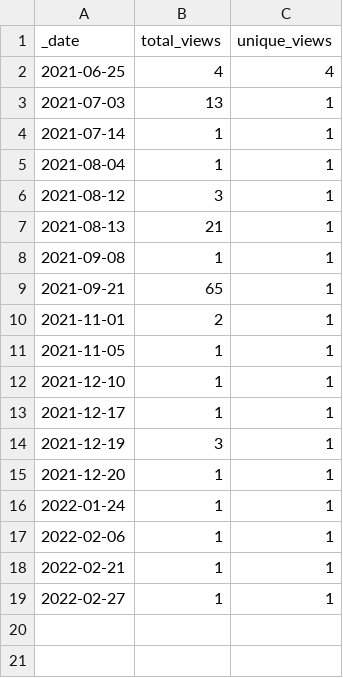
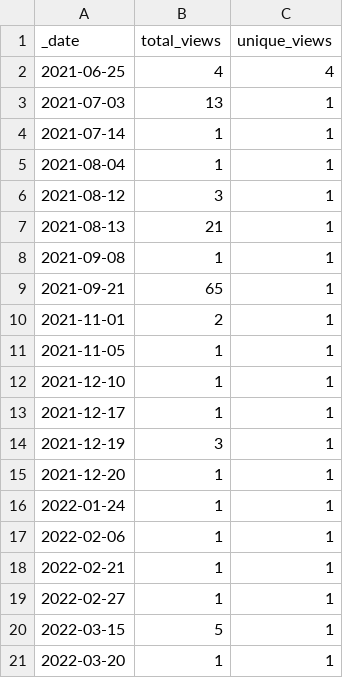
Before and after one commit to AlexRogalskiy/scala-patterns, a CSV file: traffic/views.csv, drawn as a sheet.

```diff
--- a/traffic/views.csv
+++ b/traffic/views.csv
@@ -19 +19,3 @@ _date,total_views,unique_views
 2022-02-27,1,1
+2022-03-15,5,1
+2022-03-20,1,1
```
Also changed, not shown: traffic/clones.csv, 1 other file.
